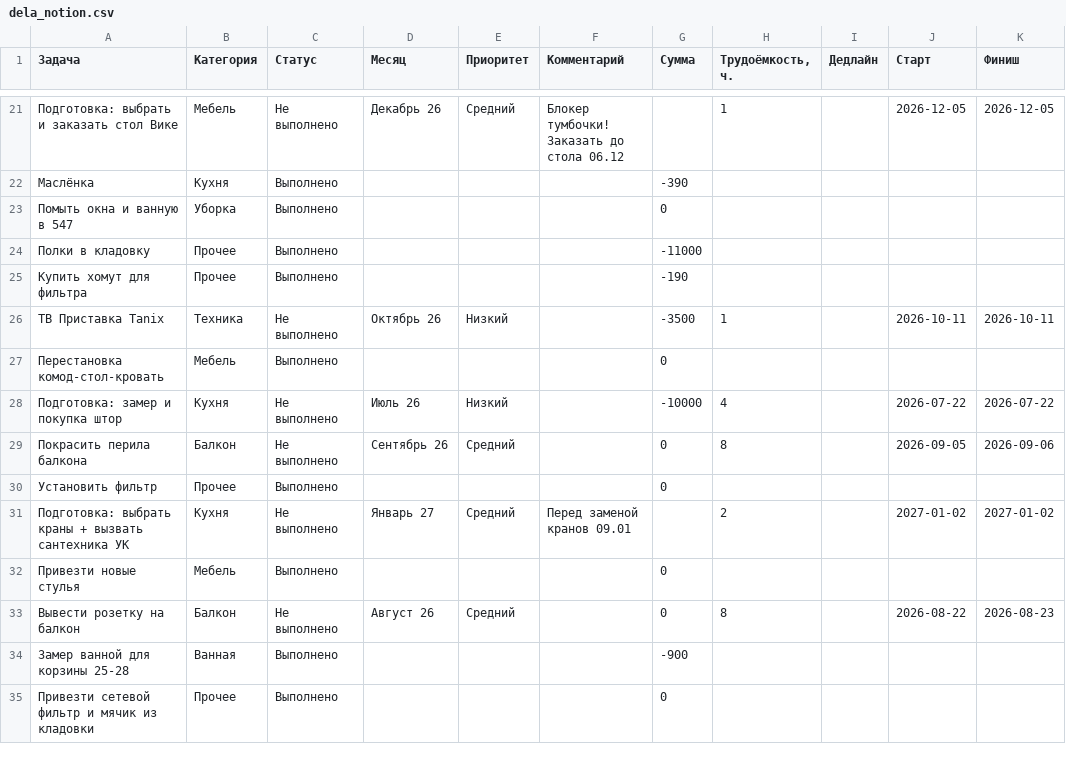
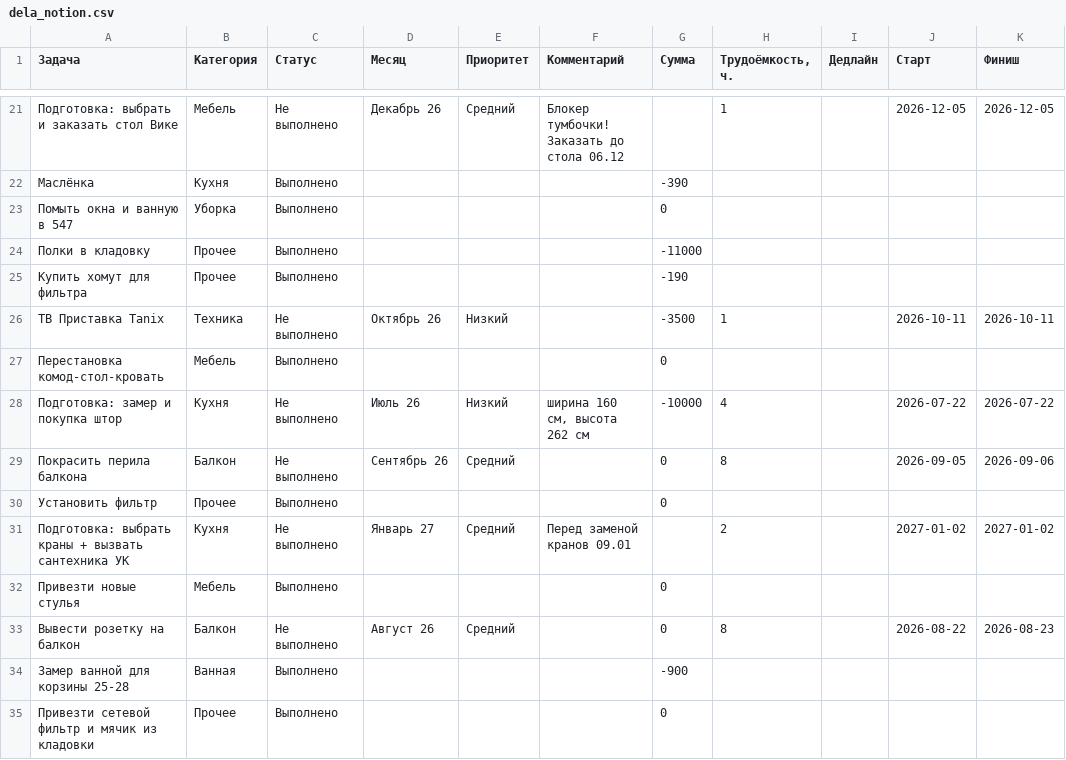
Before and after one commit to kvitkoas-sudo/dela-images, a CSV file: data/dela_notion.csv, drawn as a sheet; only a part is shown, gaps mark what is left out; the diff names each change by its address in the sheet, - before the commit and + after, or states it on an @@ line.

Commit message:
comment: shtory size

```diff
--- a/data/dela_notion.csv
+++ b/data/dela_notion.csv
-F28 (Комментарий): (empty)
+F28 (Комментарий): ширина 160 см, высота 262 см
```
